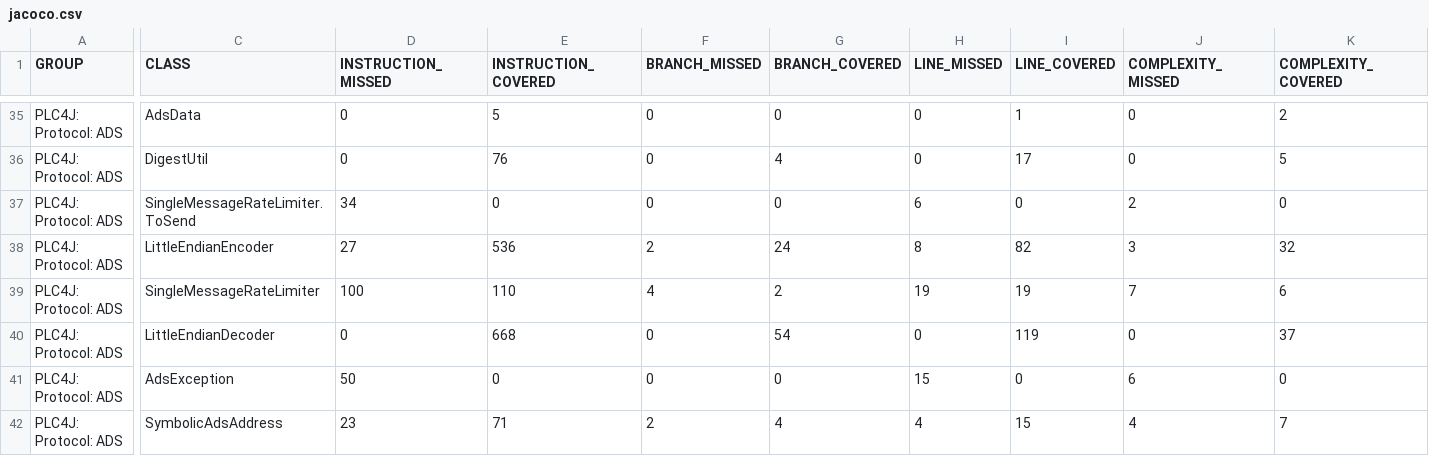
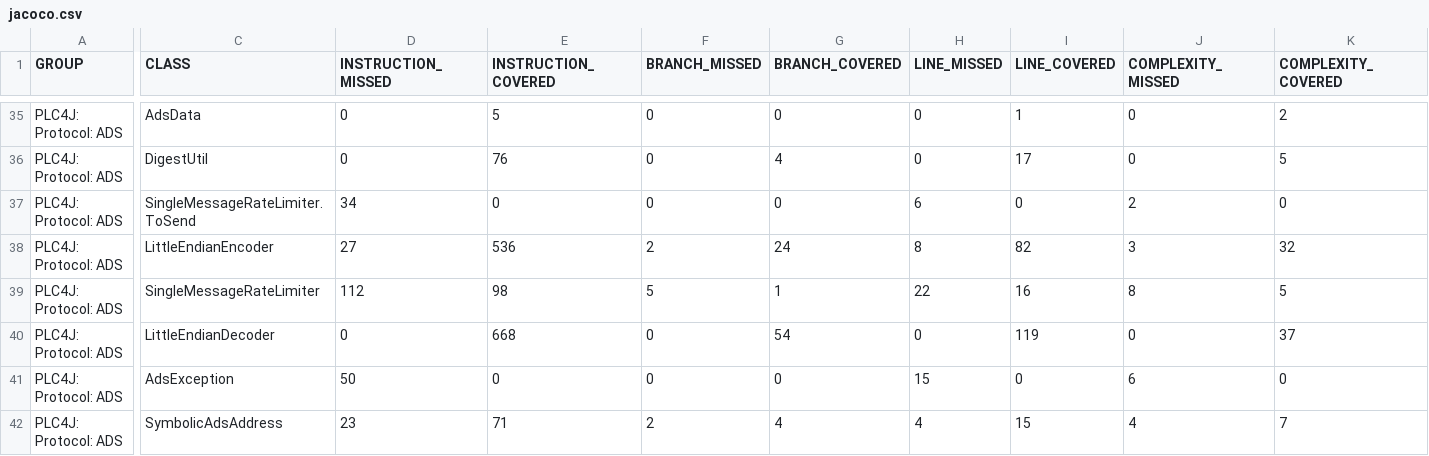
Before and after one commit to zjlhxq/plc4x, a CSV file: plc4j/plc4j-protocols/plc4j-protocol-ads/jacoco/jacoco.csv, drawn as a sheet; only a part is shown, gaps mark what is left out; the diff covers the shown part only; the diff names each change by its address in the sheet, - before the commit and + after, or states it on an @@ line.

```diff
--- a/plc4j/plc4j-protocols/plc4j-protocol-ads/jacoco/jacoco.csv
+++ b/plc4j/plc4j-protocols/plc4j-protocol-ads/jacoco/jacoco.csv
-D39 (INSTRUCTION_MISSED): 100
+D39 (INSTRUCTION_MISSED): 112
-E39 (INSTRUCTION_COVERED): 110
+E39 (INSTRUCTION_COVERED): 98
-F39 (BRANCH_MISSED): 4
+F39 (BRANCH_MISSED): 5
-G39 (BRANCH_COVERED): 2
+G39 (BRANCH_COVERED): 1
-H39 (LINE_MISSED): 19
+H39 (LINE_MISSED): 22
-I39 (LINE_COVERED): 19
+I39 (LINE_COVERED): 16
-J39 (COMPLEXITY_MISSED): 7
+J39 (COMPLEXITY_MISSED): 8
-K39 (COMPLEXITY_COVERED): 6
+K39 (COMPLEXITY_COVERED): 5
```
Also changed, not shown: 2 edited cells elsewhere in this file, 49 other files.
